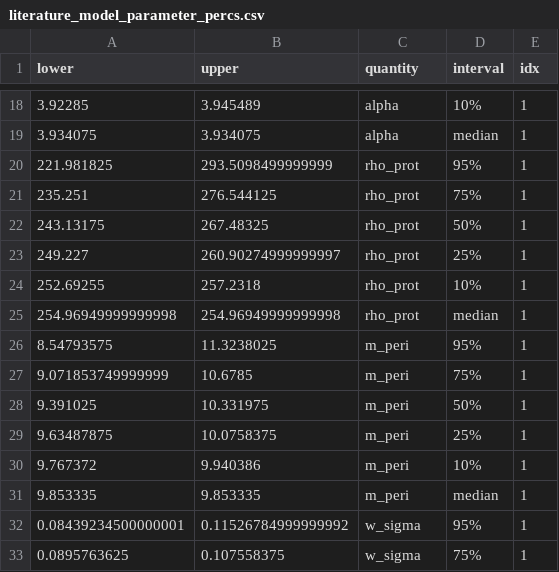
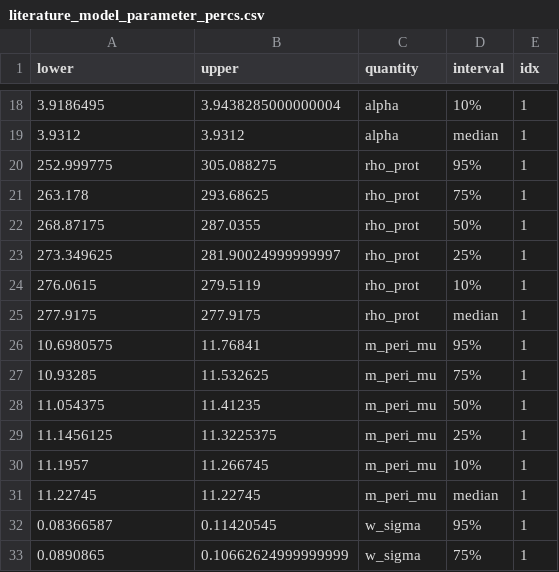
Before and after one commit to cremerlab/density_maintenance, a CSV file: data/mcmc/literature_model_parameter_percs.csv, drawn as a sheet; only a part is shown, gaps mark what is left out; the diff covers the shown part only.

```diff
--- a/data/mcmc/literature_model_parameter_percs.csv
+++ b/data/mcmc/literature_model_parameter_percs.csv
@@ -18,16 +18,16 @@ lower,upper,quantity,interval,idx
-3.92285,3.945489,alpha,10%,1
-3.934075,3.934075,alpha,median,1
-221.981825,293.5098499999999,rho_prot,95%,1
-235.251,276.544125,rho_prot,75%,1
-243.13175,267.48325,rho_prot,50%,1
-249.227,260.90274999999997,rho_prot,25%,1
-252.69255,257.2318,rho_prot,10%,1
-254.96949999999998,254.96949999999998,rho_prot,median,1
-8.54793575,11.3238025,m_peri,95%,1
-9.071853749999999,10.6785,m_peri,75%,1
-9.391025,10.331975,m_peri,50%,1
-9.63487875,10.0758375,m_peri,25%,1
-9.767372,9.940386,m_peri,10%,1
-9.853335,9.853335,m_peri,median,1
-0.08439234500000001,0.11526784999999992,w_sigma,95%,1
-0.0895763625,0.107558375,w_sigma,75%,1
+3.9186495,3.9438285000000004,alpha,10%,1
+3.9312,3.9312,alpha,median,1
+252.999775,305.088275,rho_prot,95%,1
+263.178,293.68625,rho_prot,75%,1
+268.87175,287.0355,rho_prot,50%,1
+273.349625,281.90024999999997,rho_prot,25%,1
+276.0615,279.5119,rho_prot,10%,1
+277.9175,277.9175,rho_prot,median,1
+10.6980575,11.76841,m_peri_mu,95%,1
+10.93285,11.532625,m_peri_mu,75%,1
+11.054375,11.41235,m_peri_mu,50%,1
+11.1456125,11.3225375,m_peri_mu,25%,1
+11.1957,11.266745,m_peri_mu,10%,1
+11.22745,11.22745,m_peri_mu,median,1
+0.08366587,0.11420545,w_sigma,95%,1
+0.0890865,0.10662624999999999,w_sigma,75%,1
```
Also changed, not shown: 88 edited cells elsewhere in this file, data/mcmc/literature_model_protein_ppcs.csv, data/mcmc/literature_model_size_ppcs.csv, 5 other files.
